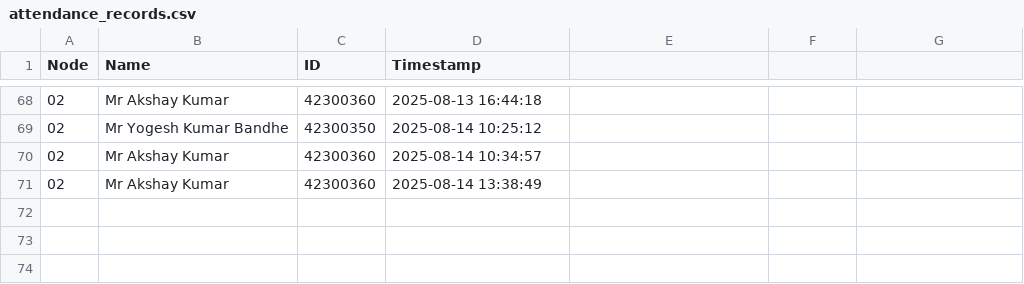
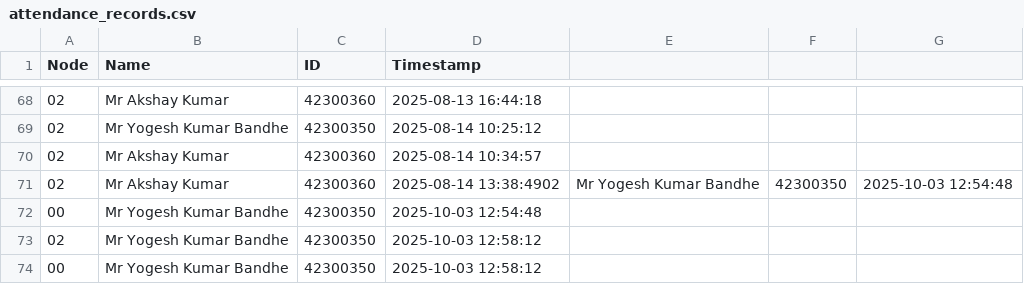
Before and after one commit to yogeshiitbhilai23/sbsk_v2_master_module, a CSV file: attendance_records.csv, drawn as a sheet; only a part is shown, gaps mark what is left out.

```diff
--- a/attendance_records.csv
+++ b/attendance_records.csv
@@ -70,2 +70,5 @@ Node,Name,ID,Timestamp
 02,Mr Akshay Kumar,42300360,2025-08-14 10:34:57
-02,Mr Akshay Kumar,42300360,2025-08-14 13:38:49
+02,Mr Akshay Kumar,42300360,2025-08-14 13:38:4902,Mr Yogesh Kumar Bandhe,42300350,2025-10-03 12:54:48
+00,Mr Yogesh Kumar Bandhe,42300350,2025-10-03 12:54:48
+02,Mr Yogesh Kumar Bandhe,42300350,2025-10-03 12:58:12
+00,Mr Yogesh Kumar Bandhe,42300350,2025-10-03 12:58:12
```
Also changed, not shown: transaction.csv, 4 other files.
